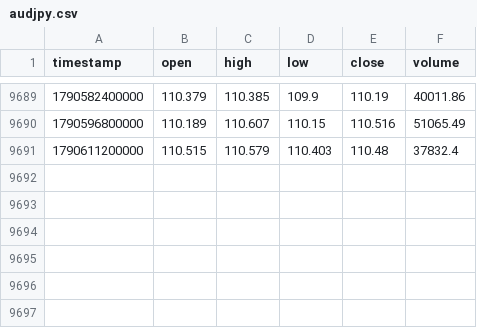
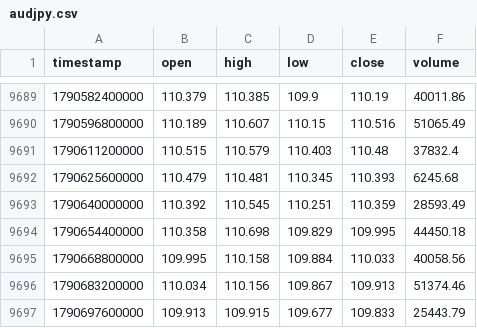
Before and after one commit to rikuudon24-beep/chair-scale, a CSV file: data/market/h4/audjpy.csv, drawn as a sheet; only a part is shown, gaps mark what is left out.

```diff
--- a/data/market/h4/audjpy.csv
+++ b/data/market/h4/audjpy.csv
@@ -9691 +9691,7 @@ timestamp,open,high,low,close,volume
 1790611200000,110.515,110.579,110.403,110.48,37832.4
+1790625600000,110.479,110.481,110.345,110.393,6245.68
+1790640000000,110.392,110.545,110.251,110.359,28593.49
+1790654400000,110.358,110.698,109.829,109.995,44450.18
+1790668800000,109.995,110.158,109.884,110.033,40058.56
+1790683200000,110.034,110.156,109.867,109.913,51374.46
+1790697600000,109.913,109.915,109.677,109.833,25443.79
```
Also changed, not shown: data/market/h4/audusd.csv, data/market/h4/eurusd.csv, 6 other files.
